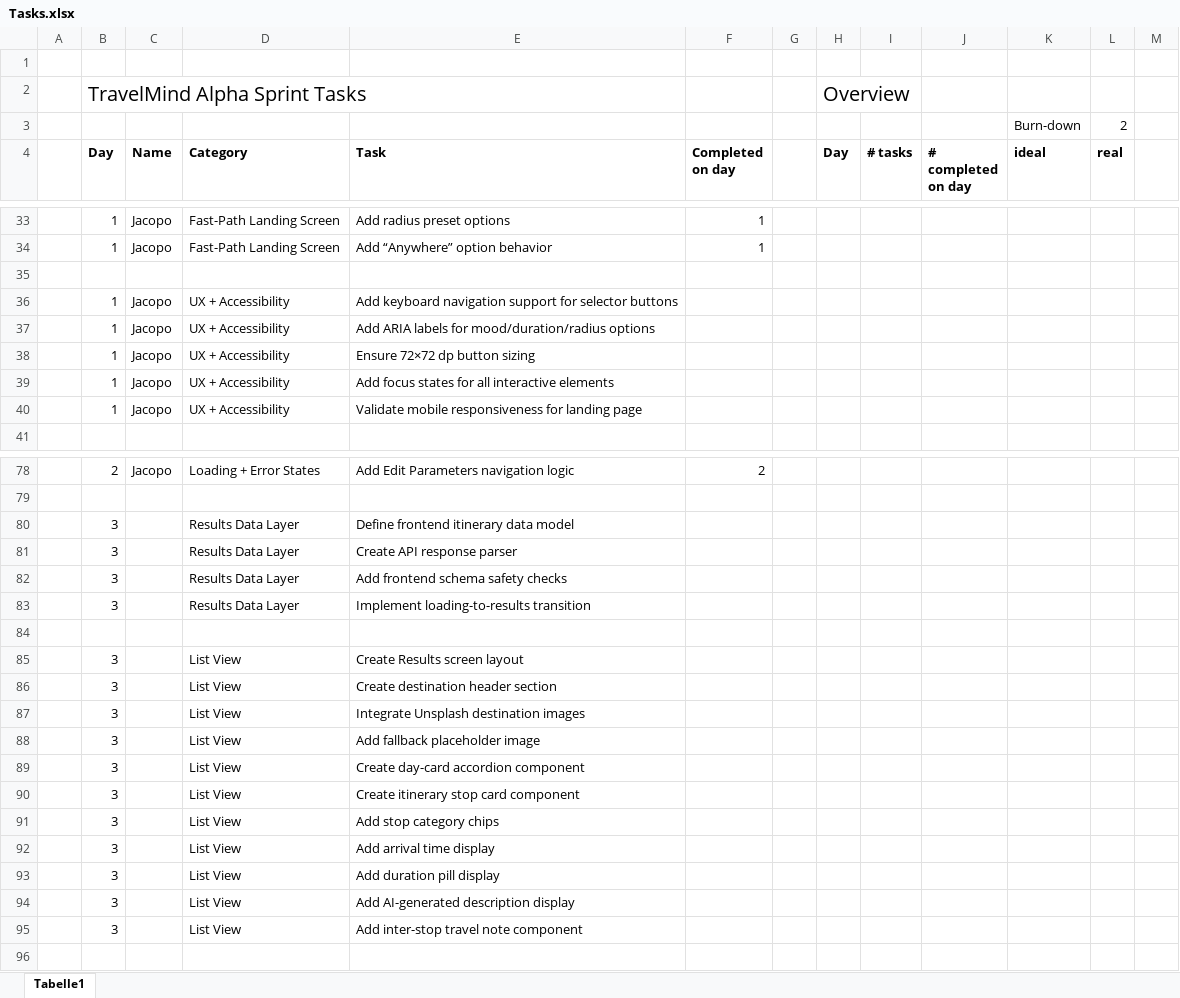
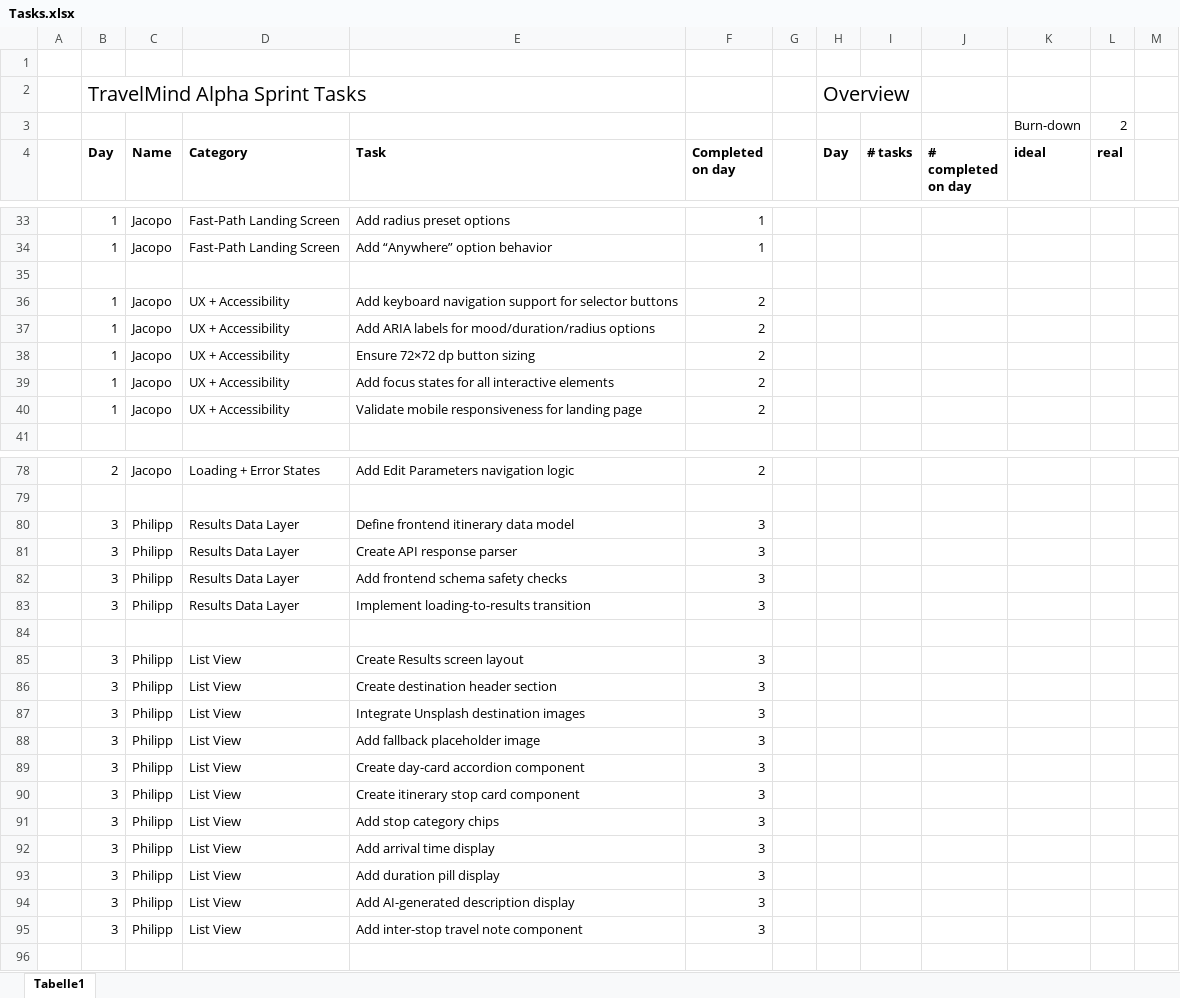
Before and after one commit to pascal-stoll/ai-travel-planner, an Excel workbook: Tasks.xlsx, sheet Tabelle1, drawn as a sheet; only a part is shown, gaps mark what is left out; values as stored, in another font and other column widths than the file's, no borders; charts and pictures not drawn; the diff covers the shown part only; the diff names each change by its address in the sheet, - before the commit and + after, or states it on an @@ line.

Commit message:
chore(tasks): update implementation status

```diff
--- a/Tasks.xlsx (sheet Tabelle1)
+++ b/Tasks.xlsx (sheet Tabelle1)
-F36:F40 (Completed on day): (empty)
+F36:F40 (Completed on day): 2
-C80:C83 (Name): (empty)
+C80:C83 (Name): Philipp
-F80:F83 (Completed on day): (empty)
+F80:F83 (Completed on day): 3
-C85:C95 (Name): (empty)
+C85:C95 (Name): Philipp
-F85:F95 (Completed on day): (empty)
+F85:F95 (Completed on day): 3
```
Also changed, not shown: 4 edited cells elsewhere in this sheet, charts or pictures.
